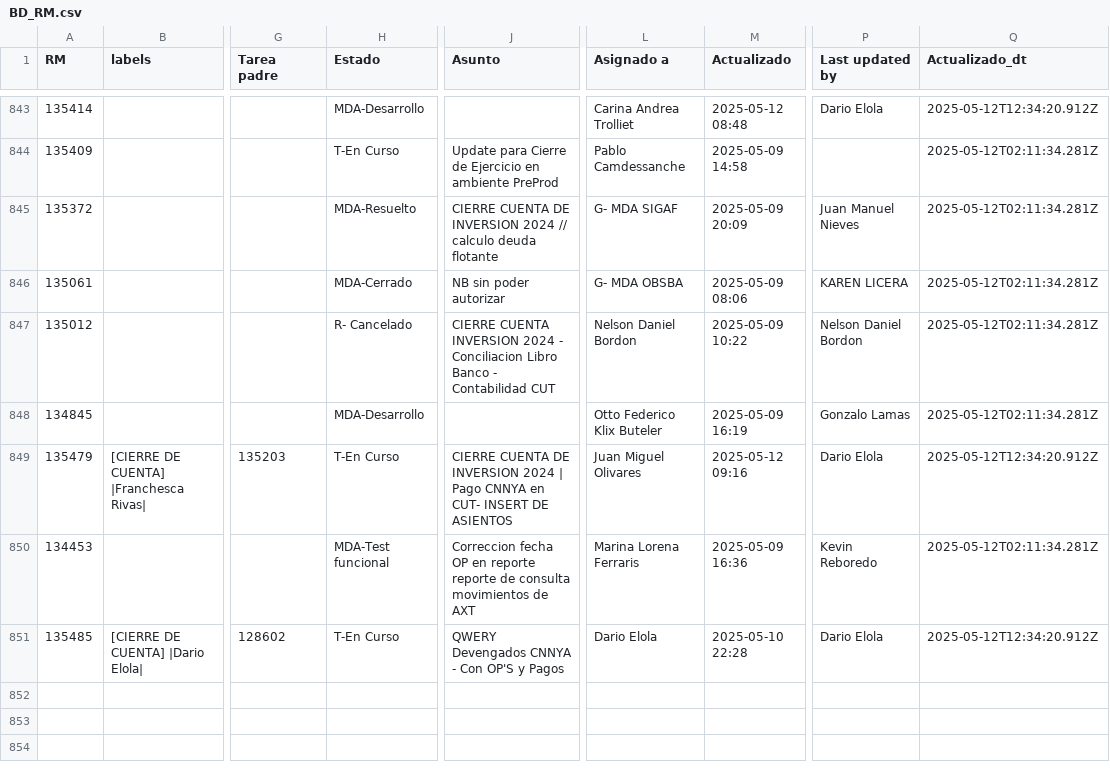
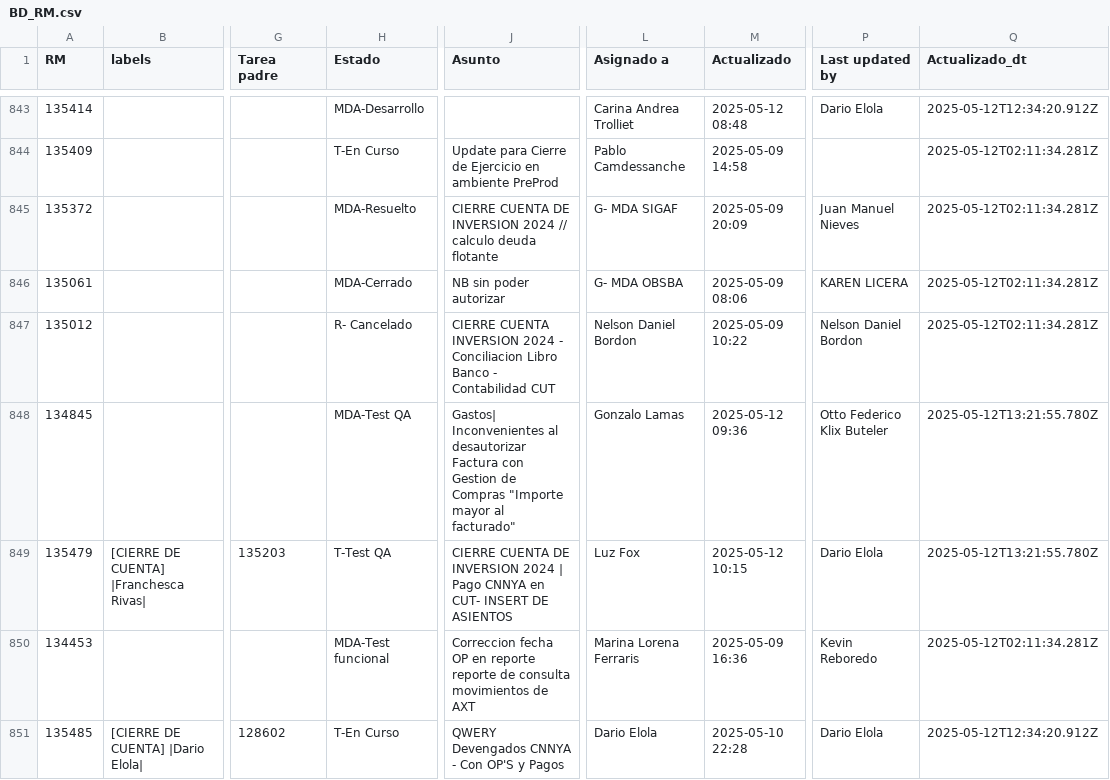
Before and after one commit to darioelola/Archivos, a CSV file: BD_RM.csv, drawn as a sheet; only a part is shown, gaps mark what is left out; the diff names each change by its address in the sheet, - before the commit and + after, or states it on an @@ line.

Commit message:
Actualización completa con limpieza y normalización

```diff
--- a/BD_RM.csv
+++ b/BD_RM.csv
-H848 (Estado): MDA-Desarrollo
+H848 (Estado): MDA-Test QA
-J848 (Asunto): (empty)
+J848 (Asunto): Gastos| Inconvenientes al desautorizar Factura con Gestion de Compras "Importe mayor al facturado"
-L848 (Asignado a): Otto Federico Klix Buteler
+L848 (Asignado a): Gonzalo Lamas
-M848 (Actualizado): 2025-05-09 16:19
+M848 (Actualizado): 2025-05-12 09:36
-P848 (Last updated by): Gonzalo Lamas
+P848 (Last updated by): Otto Federico Klix Buteler
-Q848 (Actualizado_dt): 2025-05-12T02:11:34.281Z
+Q848 (Actualizado_dt): 2025-05-12T13:21:55.780Z
-H849 (Estado): T-En Curso
+H849 (Estado): T-Test QA
-L849 (Asignado a): Juan Miguel Olivares
+L849 (Asignado a): Luz Fox
-M849 (Actualizado): 2025-05-12 09:16
+M849 (Actualizado): 2025-05-12 10:15
-Q849 (Actualizado_dt): 2025-05-12T12:34:20.912Z
+Q849 (Actualizado_dt): 2025-05-12T13:21:55.780Z
```
